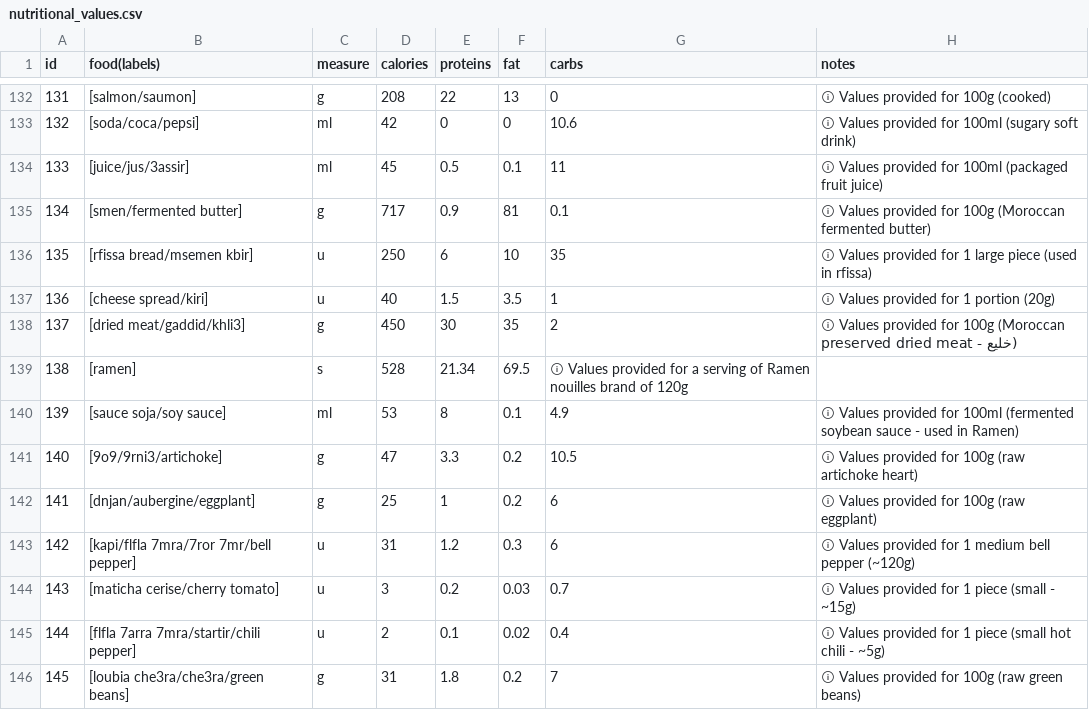
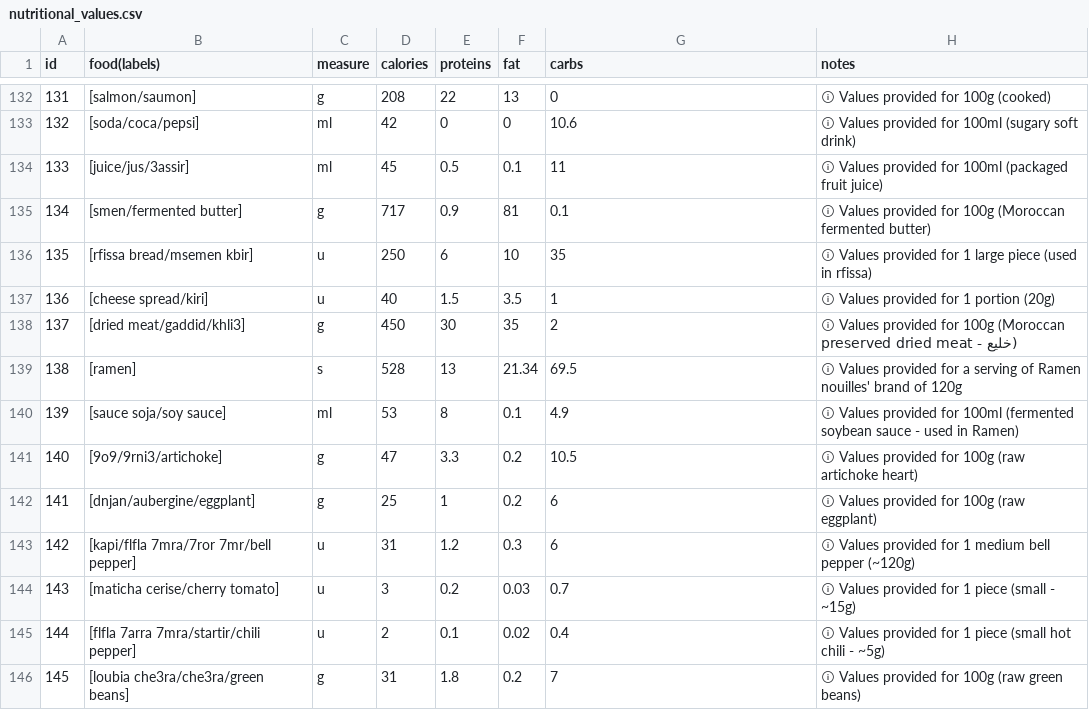
Before and after one commit to moun3imy/moroccan_foods_nutritional_values, a CSV file: nutritional_values.csv, drawn as a sheet; only a part is shown, gaps mark what is left out.

Commit message:
Sync from repo Calorie Counter:  fix code and update nutritional data [ee8d761]

```diff
--- a/nutritional_values.csv
+++ b/nutritional_values.csv
@@ -138,3 +138,3 @@ id,food(labels),measure,calories,proteins,fat,carbs,notes
 137, [dried meat/gaddid/khli3], g, 450, 30, 35, 2, ⓘ Values provided for 100g (Moroccan preserved dried meat - خليع)
-138, [ramen], s, 528, 21.34, 69.5, ⓘ Values provided for a serving of Ramen nouilles brand of 120g
+138, [ramen], s, 528, 13, 21.34, 69.5, ⓘ Values provided for a serving of Ramen nouilles' brand of 120g
 139, [sauce soja/soy sauce], ml, 53, 8, 0.1, 4.9, ⓘ Values provided for 100ml (fermented soybean sauce - used in Ramen)
```
